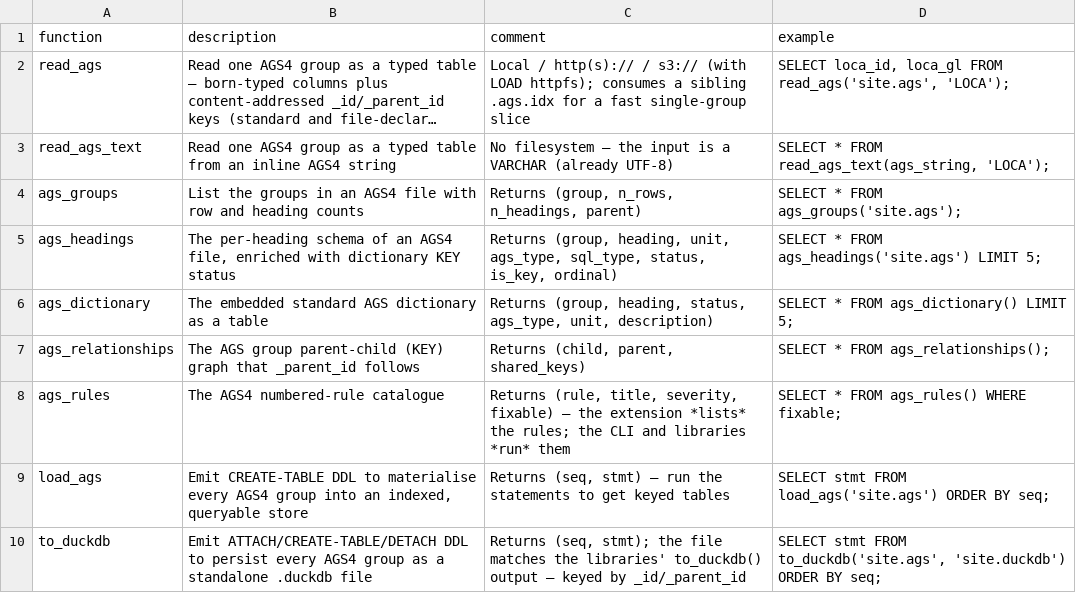
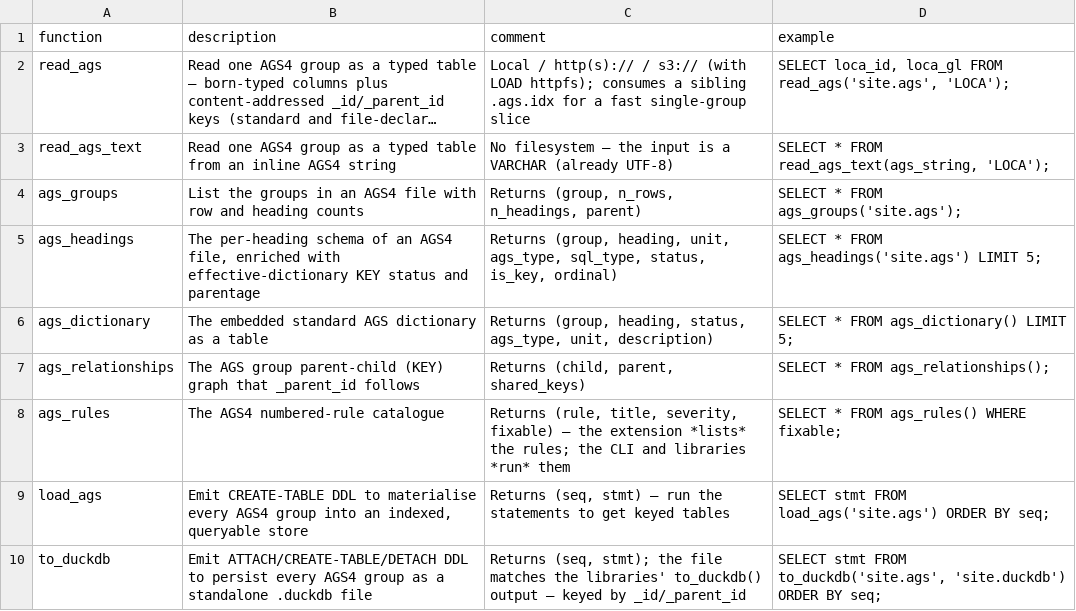
Before and after one commit to niko86/laterite-duckdb, a CSV file: docs/function_descriptions.csv, drawn as a sheet; long unchanged cells end in ….

Commit message:
meta: ags_groups/ags_headings read the file's DICT declarations (#37)
ags_groups reported a file-declared group's parent as NULL and ags_headings
reported its declared KEY headings as OTHER/not-key — both modules read the
registry alone, the same wrong-source premise the read_ags refusal had (#38).
Parent now falls back to DICT_PGRP and status to DICT_STAT via the shared
effective_dict module (registry first, so standard groups are unchanged);
is_key uses that module's predicate (case-insensitive KEY within DICT_STAT,
so KEY+REQUIRED counts) while the status string stays as declared.

read_ags's id minting is unchanged: whether _id/_parent_id should be minted
from declared KEY tuples is an engine-level keychain decision, tracked
upstream, so no surface invents identity alone.

```diff
--- a/docs/function_descriptions.csv
+++ b/docs/function_descriptions.csv
@@ -4,3 +4,3 @@ read_ags_text,"Read one AGS4 group as a typed table from an inline AGS4 string",
 ags_groups,"List the groups in an AGS4 file with row and heading counts","Returns (group, n_rows, n_headings, parent)","SELECT * FROM ags_groups('site.ags');"
-ags_headings,"The per-heading schema of an AGS4 file, enriched with dictionary KEY status","Returns (group, heading, unit, ags_type, sql_type, status, is_key, ordinal)","SELECT * FROM ags_headings('site.ags') LIMIT 5;"
+ags_headings,"The per-heading schema of an AGS4 file, enriched with effective-dictionary KEY status and parentage","Returns (group, heading, unit, ags_type, sql_type, status, is_key, ordinal)","SELECT * FROM ags_headings('site.ags') LIMIT 5;"
 ags_dictionary,"The embedded standard AGS dictionary as a table","Returns (group, heading, status, ags_type, unit, description)","SELECT * FROM ags_dictionary() LIMIT 5;"
```
Also changed, not shown: 2 other files.
